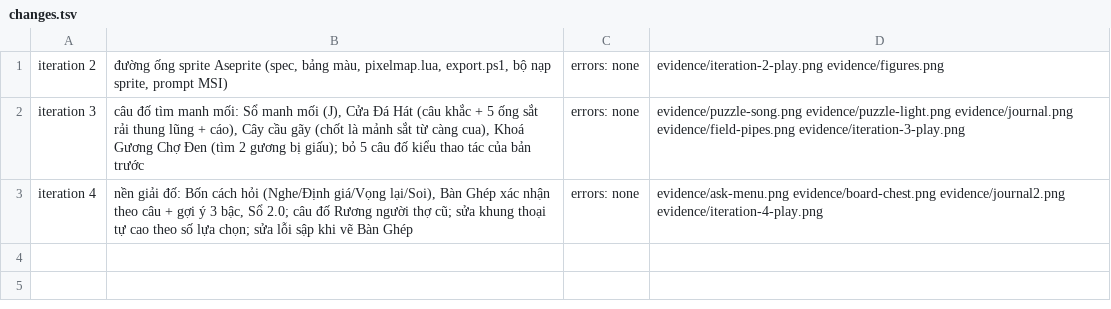
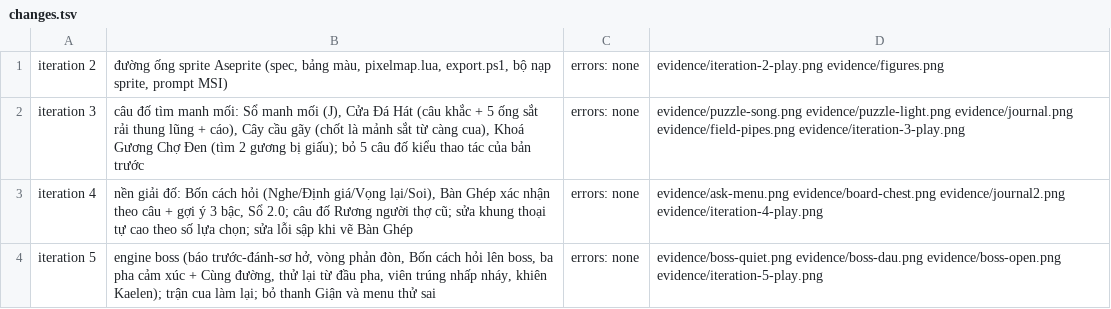
Before and after one commit to thinhsegay83-blip/Claude-Code-Game-Studios, a TSV file: prototypes/trong/evidence/changes.tsv, drawn as a sheet; the diff names each change by its address in the sheet, - before the commit and + after, or states it on an @@ line.

```diff
--- a/prototypes/trong/evidence/changes.tsv
+++ b/prototypes/trong/evidence/changes.tsv
+row 4: iteration 5 | engine boss (báo trước-đánh-sơ hở, vòng phản đòn, Bốn cách hỏi lên boss, ba pha cảm xúc + Cùng đường, thử lại từ đầu pha, viên trúng nhấp nháy, khiên Kaelen); trận cua làm lại; bỏ thanh Giận và menu thử sai | errors: none | evidence/boss-quiet.png evidence/boss-dau.png evidence/boss-open.png evidence/iteration-5-play.png
```
Also changed, not shown: 11 other files.
